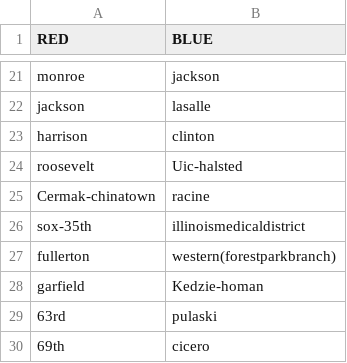
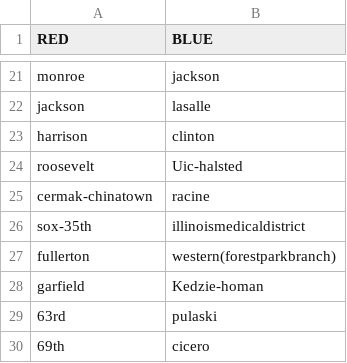
Before and after one commit to ddpalacios/Android-Live-Tracker, a CSV file: app/src/main/res/raw/train_line_stops.csv, drawn as a sheet; only a part is shown, gaps mark what is left out.

Commit message:
plotting ignored trains and non-ignored. indication with opacity

```diff
--- a/app/src/main/res/raw/train_line_stops.csv
+++ b/app/src/main/res/raw/train_line_stops.csv
@@ -24,3 +24,3 @@ harrison,clinton
 roosevelt,Uic-halsted
-Cermak-chinatown,racine
+cermak-chinatown,racine
 sox-35th,illinoismedicaldistrict
```
Also changed, not shown: 1 other file.
